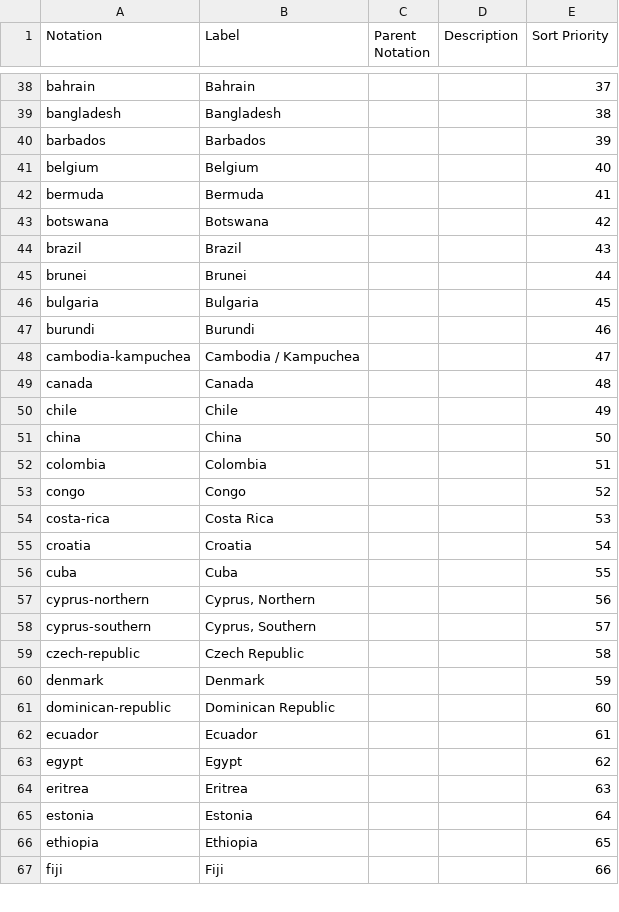
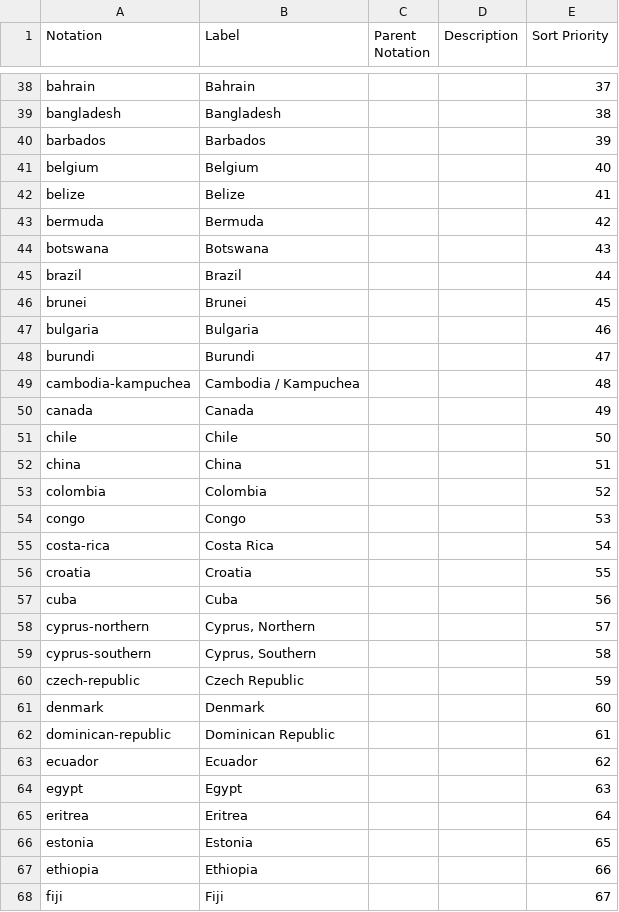
Before and after one commit to GSS-Cogs/ref_migration, a CSV file: codelists/residence.csv, drawn as a sheet; only a part is shown, gaps mark what is left out; the diff covers the shown part only.

Commit message:
Add residences

```diff
--- a/codelists/residence.csv
+++ b/codelists/residence.csv
@@ -41,27 +41,28 @@ barbados,Barbados,,,39
 belgium,Belgium,,,40
-bermuda,Bermuda,,,41
-botswana,Botswana,,,42
-brazil,Brazil,,,43
-brunei,Brunei,,,44
-bulgaria,Bulgaria,,,45
-burundi,Burundi,,,46
-cambodia-kampuchea,Cambodia / Kampuchea,,,47
-canada,Canada,,,48
-chile,Chile,,,49
-china,China,,,50
-colombia,Colombia,,,51
-congo,Congo,,,52
-costa-rica,Costa Rica,,,53
-croatia,Croatia,,,54
-cuba,Cuba,,,55
-cyprus-northern,"Cyprus, Northern",,,56
-cyprus-southern,"Cyprus, Southern",,,57
-czech-republic,Czech Republic,,,58
-denmark,Denmark,,,59
-dominican-republic,Dominican Republic,,,60
-ecuador,Ecuador,,,61
-egypt,Egypt,,,62
-eritrea,Eritrea,,,63
-estonia,Estonia,,,64
-ethiopia,Ethiopia,,,65
-fiji,Fiji,,,66
+belize,Belize,,,41
+bermuda,Bermuda,,,42
+botswana,Botswana,,,43
+brazil,Brazil,,,44
+brunei,Brunei,,,45
+bulgaria,Bulgaria,,,46
+burundi,Burundi,,,47
+cambodia-kampuchea,Cambodia / Kampuchea,,,48
+canada,Canada,,,49
+chile,Chile,,,50
+china,China,,,51
+colombia,Colombia,,,52
+congo,Congo,,,53
+costa-rica,Costa Rica,,,54
+croatia,Croatia,,,55
+cuba,Cuba,,,56
+cyprus-northern,"Cyprus, Northern",,,57
+cyprus-southern,"Cyprus, Southern",,,58
+czech-republic,Czech Republic,,,59
+denmark,Denmark,,,60
+dominican-republic,Dominican Republic,,,61
+ecuador,Ecuador,,,62
+egypt,Egypt,,,63
+eritrea,Eritrea,,,64
+estonia,Estonia,,,65
+ethiopia,Ethiopia,,,66
+fiji,Fiji,,,67
```
Also changed, not shown: 3 added rows and 90 edited cells elsewhere in this file.
